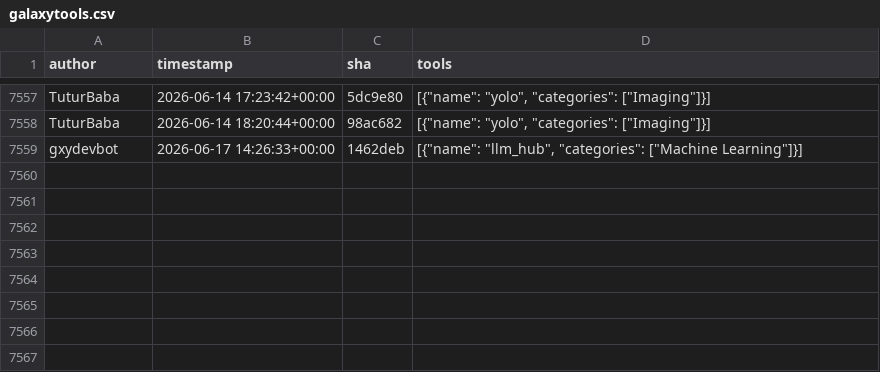
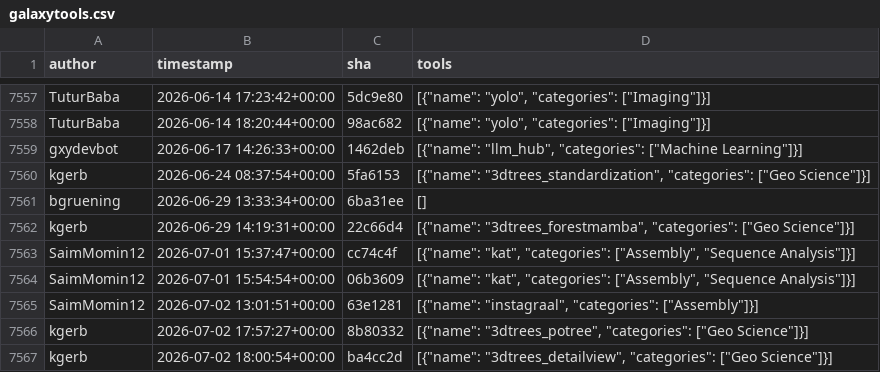
Before and after one commit to kostrykin/galaxy-community-activities, a CSV file: cache/repositories/bgruening/galaxytools.csv, drawn as a sheet; only a part is shown, gaps mark what is left out; the diff names each change by its address in the sheet, - before the commit and + after, or states it on an @@ line.

```diff
--- a/cache/repositories/bgruening/galaxytools.csv
+++ b/cache/repositories/bgruening/galaxytools.csv
+row 7560: kgerb | 2026-06-24 08:37:54+00:00 | 5fa6153 | [{"name": "3dtrees_standardization", "categories": ["Geo Science"]}]
+row 7561: bgruening | 2026-06-29 13:33:34+00:00 | 6ba31ee | []
+row 7562: kgerb | 2026-06-29 14:19:31+00:00 | 22c66d4 | [{"name": "3dtrees_forestmamba", "categories": ["Geo Science"]}]
+row 7563: SaimMomin12 | 2026-07-01 15:37:47+00:00 | cc74c4f | [{"name": "kat", "categories": ["Assembly", "Sequence Analysis"]}]
+row 7564: SaimMomin12 | 2026-07-01 15:54:54+00:00 | 06b3609 | [{"name": "kat", "categories": ["Assembly", "Sequence Analysis"]}]
+row 7565: SaimMomin12 | 2026-07-02 13:01:51+00:00 | 63e1281 | [{"name": "instagraal", "categories": ["Assembly"]}]
+row 7566: kgerb | 2026-07-02 17:57:27+00:00 | 8b80332 | [{"name": "3dtrees_potree", "categories": ["Geo Science"]}]
+row 7567: kgerb | 2026-07-02 18:00:54+00:00 | ba4cc2d | [{"name": "3dtrees_detailview", "categories": ["Geo Science"]}]
```
Also changed, not shown: cache/avatars.csv, cache/repositories/RECETOX/galaxytools.csv, 6 other files.
